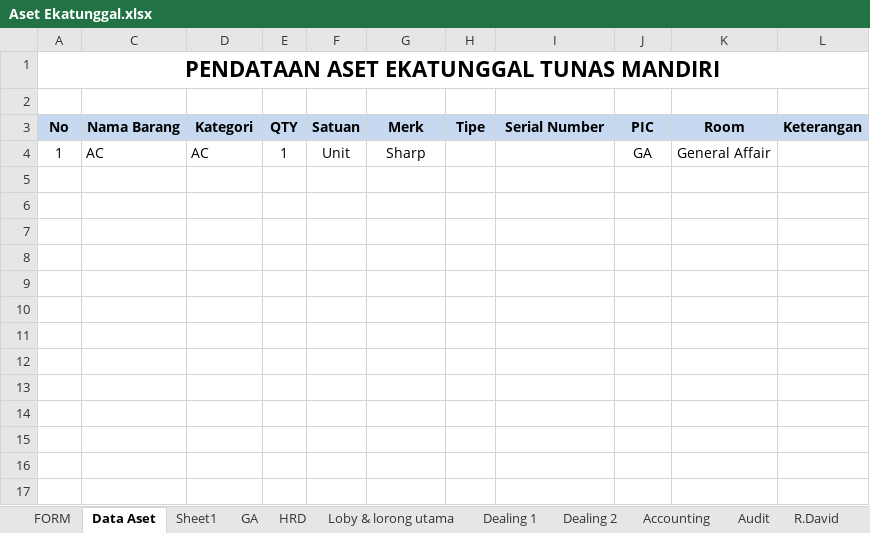
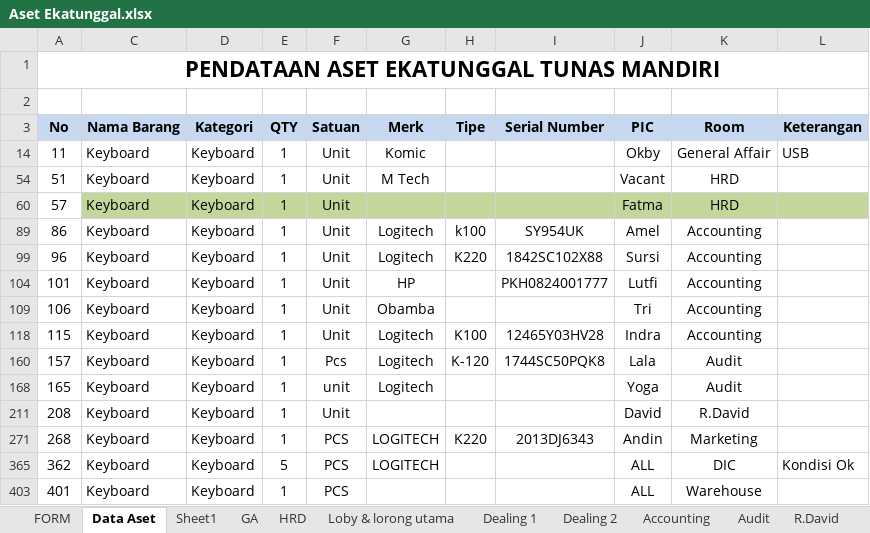
Before and after one commit to ramdhani136/job, an Excel workbook: Aset Ekatunggal.xlsx, sheet Data Aset, drawn as a sheet; values as stored, in another font and other column widths than the file's, no borders; removed rows and columns are numbered as before the commit, all else as after; the diff names each change by its address in the sheet, - before the commit and + after, or states it on an @@ line.

```diff
--- a/Aset Ekatunggal.xlsx (sheet Data Aset)
+++ b/Aset Ekatunggal.xlsx (sheet Data Aset)
@@ row 4 hidden: 1 | AC | AC | 1 | Unit | Sharp |  |  | GA | General Affair @@
@@ row 14 unhidden: 11 | Keyboard | Keyboard | 1 | Unit | Komic |  |  | Okby | General Affair | USB @@
@@ row 54 unhidden: 51 | Keyboard | Keyboard | 1 | Unit | M Tech |  |  | Vacant | HRD @@
@@ row 60 unhidden: 57 | Keyboard | Keyboard | 1 | Unit |  |  |  | Fatma | HRD @@
@@ row 89 unhidden: 86 | Keyboard | Keyboard | 1 | Unit | Logitech | k100 | SY954UK | Amel | Accounting @@
@@ row 99 unhidden: 96 | Keyboard | Keyboard | 1 | Unit | Logitech | K220 | 1842SC102X88 | Sursi | Accounting @@
@@ row 104 unhidden: 101 | Keyboard | Keyboard | 1 | Unit | HP |  | PKH0824001777 | Lutfi | Accounting @@
@@ row 109 unhidden: 106 | Keyboard | Keyboard | 1 | Unit | Obamba |  |  | Tri | Accounting @@
@@ row 118 unhidden: 115 | Keyboard | Keyboard | 1 | Unit | Logitech | K100 | 12465Y03HV28 | Indra | Accounting @@
@@ row 160 unhidden: 157 | Keyboard | Keyboard | 1 | Pcs | Logitech | K-120 | 1744SC50PQK8 | Lala | Audit @@
@@ row 168 unhidden: 165 | Keyboard | Keyboard | 1 | unit | Logitech |  |  | Yoga | Audit @@
@@ row 211 unhidden: 208 | Keyboard | Keyboard | 1 | Unit |  |  |  | David | R.David @@
@@ row 271 unhidden: 268 | Keyboard | Keyboard | 1 | PCS | LOGITECH | K220 | 2013DJ6343 | Andin | Marketing @@
@@ row 365 unhidden: 362 | Keyboard | Keyboard | 5 | PCS | LOGITECH |  |  | ALL | DIC | Kondisi Ok @@
@@ row 403 unhidden: 401 | Keyboard | Keyboard | 1 | PCS |  |  |  | ALL | Warehouse @@
```
Also changed, not shown: New folder/label rincian.xlsx.
